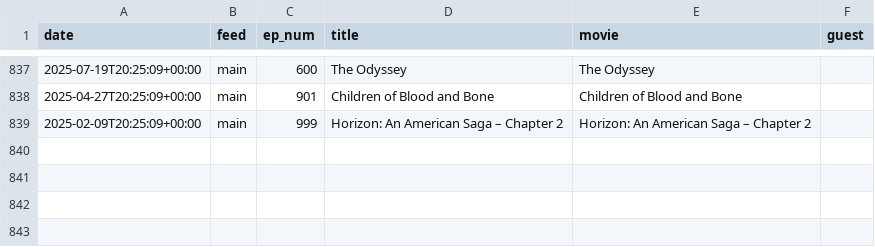
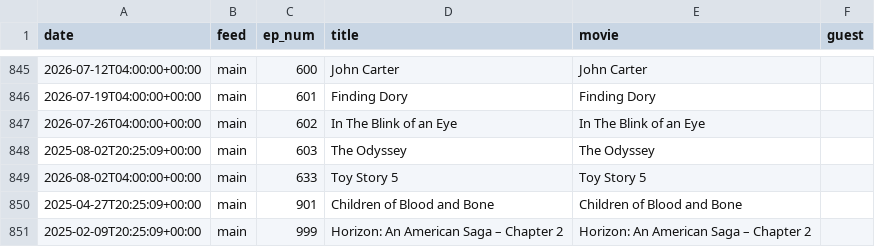
Before and after one commit to mark-jb/blankcheck, a CSV file: movies.cleaned.csv, drawn as a sheet; only a part is shown, gaps mark what is left out; the diff covers the shown part only.

```diff
--- a/movies.cleaned.csv
+++ b/movies.cleaned.csv
@@ -837,2 +845,6 @@ date,feed,ep_num,title,movie,guest
-2025-07-19T20:25:09+00:00,main,600,The Odyssey,The Odyssey,
+2026-07-12T04:00:00+00:00,main,600,John Carter,John Carter,
+2026-07-19T04:00:00+00:00,main,601,Finding Dory,Finding Dory,
+2026-07-26T04:00:00+00:00,main,602,In The Blink of an Eye,In The Blink of an Eye,
+2025-08-02T20:25:09+00:00,main,603,The Odyssey,The Odyssey,
+2026-08-02T04:00:00+00:00,main,633,Toy Story 5,Toy Story 5,
 2025-04-27T20:25:09+00:00,main,901,Children of Blood and Bone,Children of Blood and Bone,
```
Also changed, not shown: 9 added rows, 1 removed row and 20 edited cells elsewhere in this file, movies.with.ids.csv, 24 other files.
